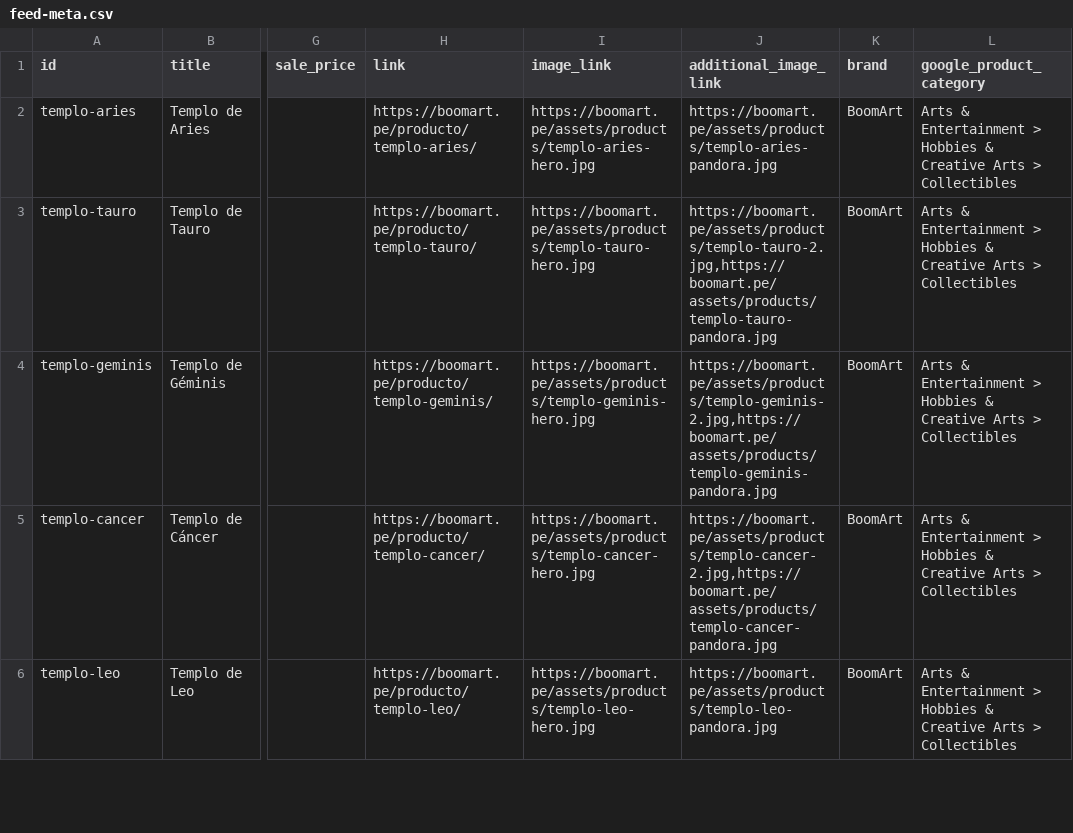
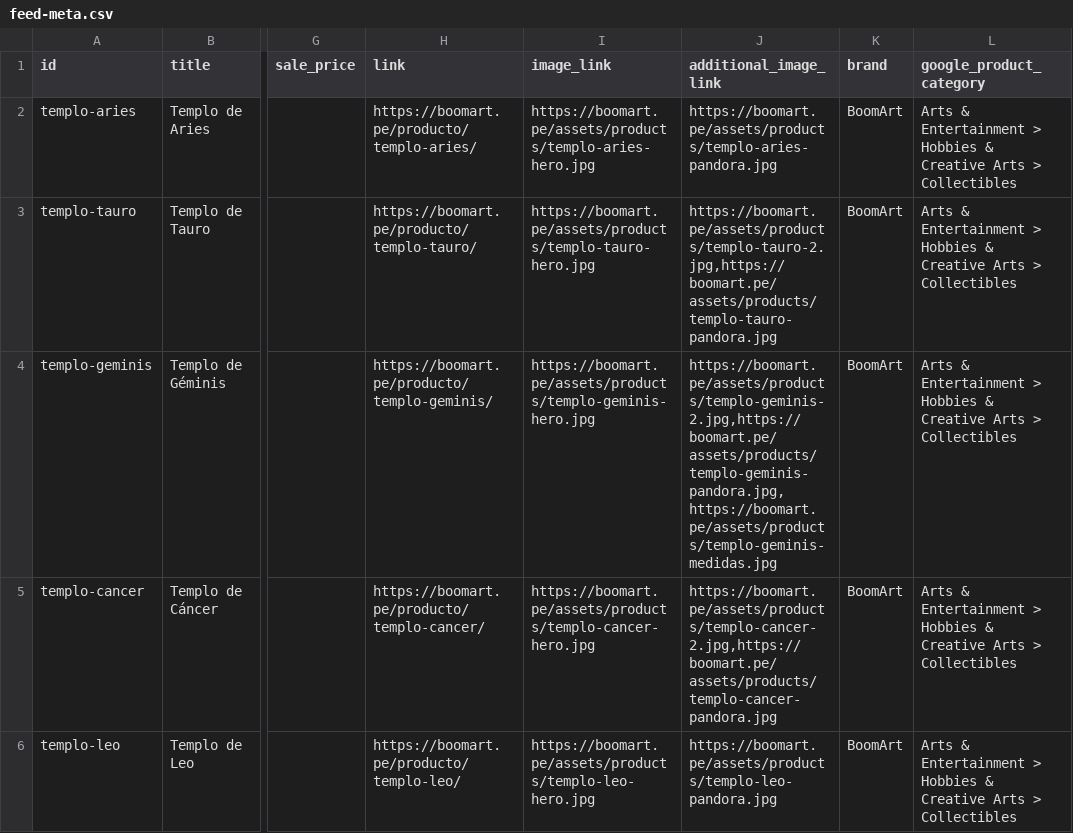
Before and after one commit to boomart3d-code/boomart-catalogo, a CSV file: feed-meta.csv, drawn as a sheet; only a part is shown, gaps mark what is left out; the diff names each change by its address in the sheet, - before the commit and + after, or states it on an @@ line.

```diff
--- a/feed-meta.csv
+++ b/feed-meta.csv
-J4 (additional_image_link): https://boomart.pe/assets/products/templo-geminis-2.jpg,https://boomart.pe/assets/products/templo-geminis-pandora.jpg
+J4 (additional_image_link): https://boomart.pe/assets/products/templo-geminis-2.jpg,https://boomart.pe/assets/products/templo-geminis-pandora.jpg,https://boomart.pe/assets/products/templo-geminis-medidas.jpg
```
Also changed, not shown: 7 other files.
